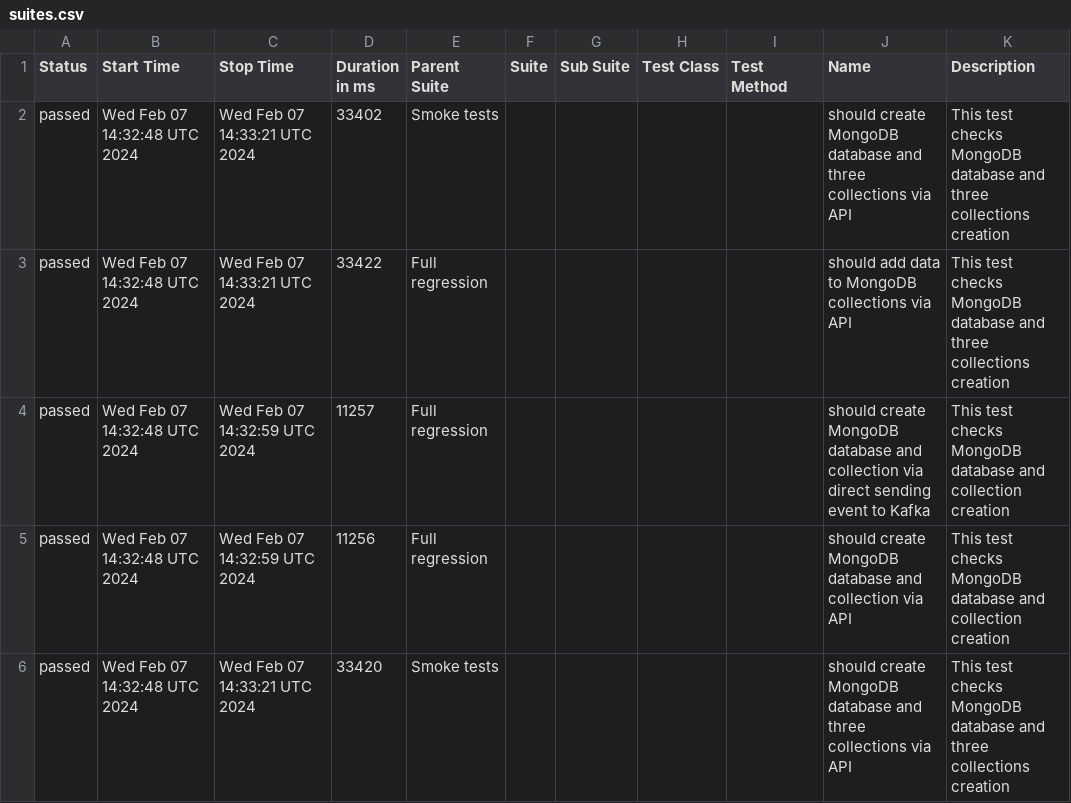
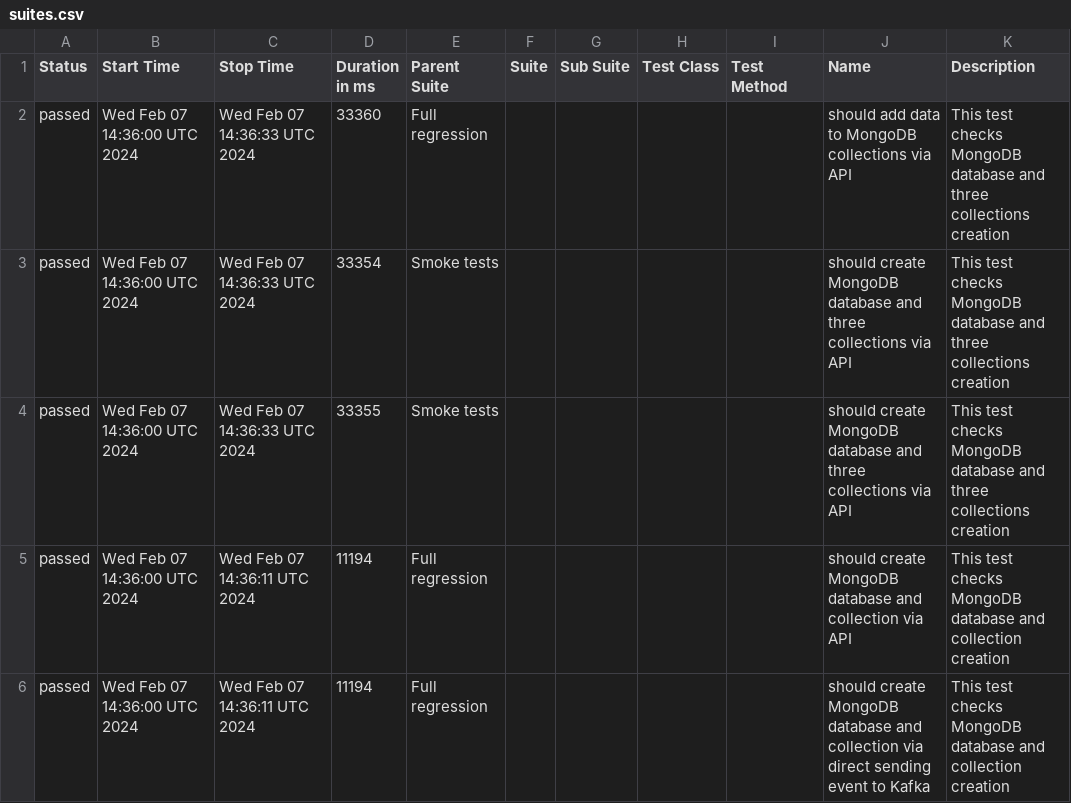
Before and after one commit to studyNewTrendsInAutomatedTesting/jestAllureResults, a CSV file: data/suites.csv, drawn as a sheet.

Commit message:
deploy: studyNewTrendsInAutomatedTesting/applicationToTestFromDockerCompose@6939c6971c4fcd9e6cd17b4abc61cfc43f76d227

```diff
--- a/data/suites.csv
+++ b/data/suites.csv
@@ -1,6 +1,6 @@
 "Status","Start Time","Stop Time","Duration in ms","Parent Suite","Suite","Sub Suite","Test Class","Test Method","Name","Description"
-"passed","Wed Feb 07 14:32:48 UTC 2024","Wed Feb 07 14:33:21 UTC 2024","33402","Smoke tests","","","","","should create MongoDB database and three collections via API","This test checks MongoDB database and three collections creation"
-"passed","Wed Feb 07 14:32:48 UTC 2024","Wed Feb 07 14:33:21 UTC 2024","33422","Full regression","","","","","should add data to MongoDB collections via API","This test checks MongoDB database and three collections creation"
-"passed","Wed Feb 07 14:32:48 UTC 2024","Wed Feb 07 14:32:59 UTC 2024","11257","Full regression","","","","","should create MongoDB database and collection via direct sending event to Kafka","This test checks MongoDB database and collection creation"
-"passed","Wed Feb 07 14:32:48 UTC 2024","Wed Feb 07 14:32:59 UTC 2024","11256","Full regression","","","","","should create MongoDB database and collection via API","This test checks MongoDB database and collection creation"
-"passed","Wed Feb 07 14:32:48 UTC 2024","Wed Feb 07 14:33:21 UTC 2024","33420","Smoke tests","","","","","should create MongoDB database and three collections via API","This test checks MongoDB database and three collections creation"
+"passed","Wed Feb 07 14:36:00 UTC 2024","Wed Feb 07 14:36:33 UTC 2024","33360","Full regression","","","","","should add data to MongoDB collections via API","This test checks MongoDB database and three collections creation"
+"passed","Wed Feb 07 14:36:00 UTC 2024","Wed Feb 07 14:36:33 UTC 2024","33354","Smoke tests","","","","","should create MongoDB database and three collections via API","This test checks MongoDB database and three collections creation"
+"passed","Wed Feb 07 14:36:00 UTC 2024","Wed Feb 07 14:36:33 UTC 2024","33355","Smoke tests","","","","","should create MongoDB database and three collections via API","This test checks MongoDB database and three collections creation"
+"passed","Wed Feb 07 14:36:00 UTC 2024","Wed Feb 07 14:36:11 UTC 2024","11194","Full regression","","","","","should create MongoDB database and collection via API","This test checks MongoDB database and collection creation"
+"passed","Wed Feb 07 14:36:00 UTC 2024","Wed Feb 07 14:36:11 UTC 2024","11194","Full regression","","","","","should create MongoDB database and collection via direct sending event to Kafka","This test checks MongoDB database and collection creation"
```
Also changed, not shown: 24 other files.
